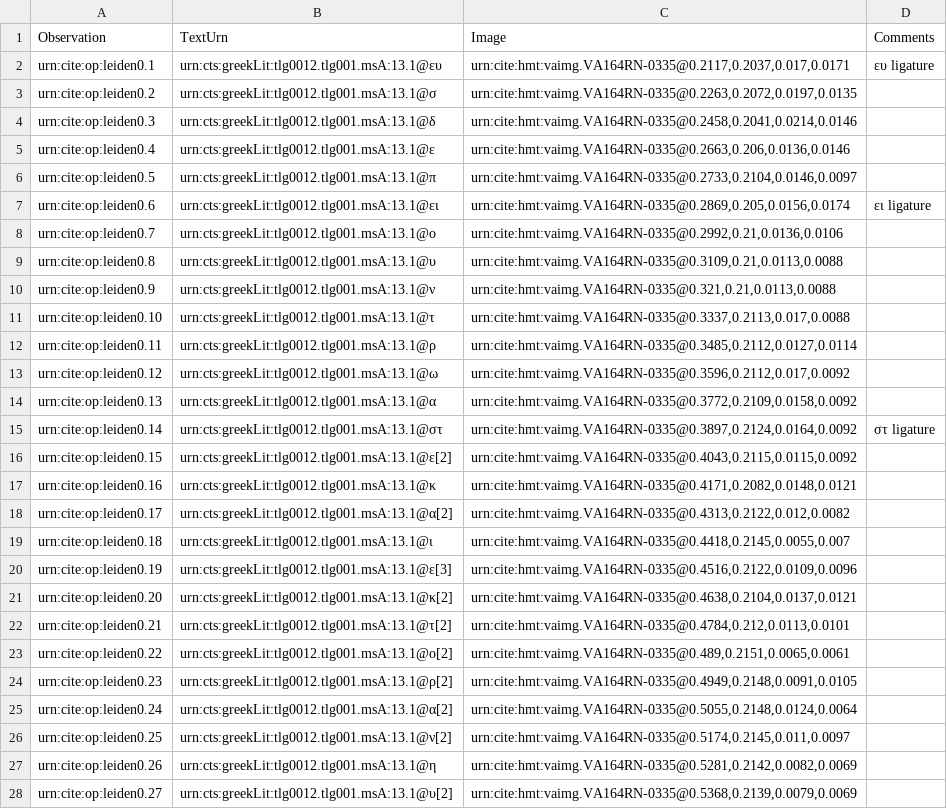
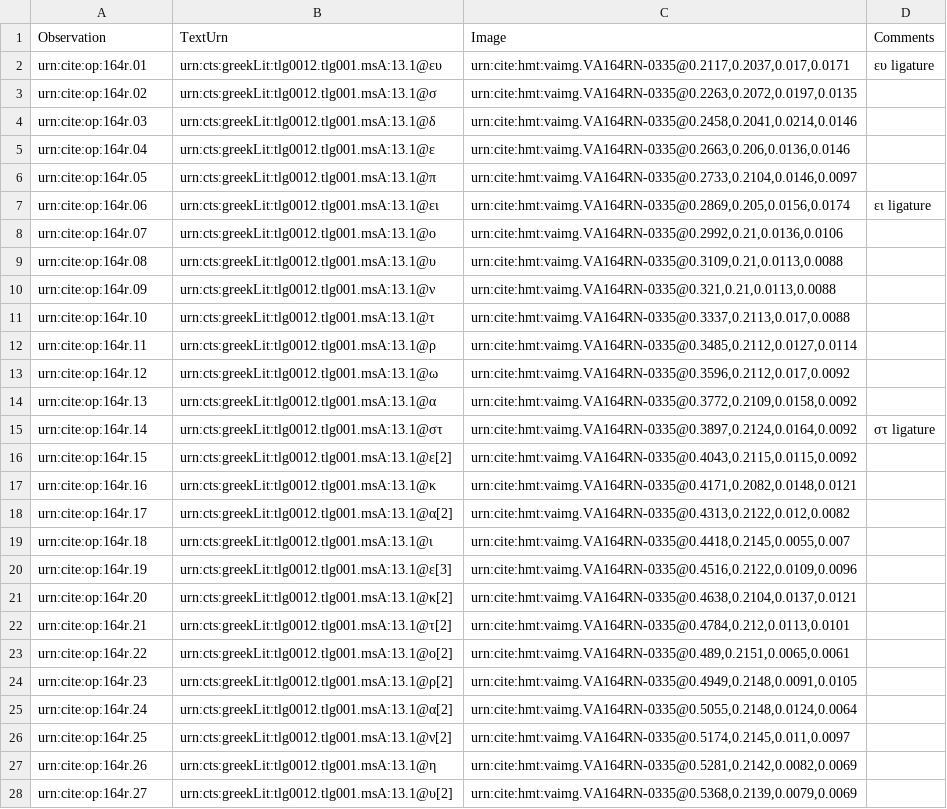
Before and after one commit to hmteditors/leiden, a CSV file: collections/paleographyMainText/164r.csv, drawn as a sheet; only a part is shown; the diff covers the shown part only; the diff names each change by its address in the sheet, - before the commit and + after, or states it on an @@ line.

```diff
--- a/collections/paleographyMainText/164r.csv
+++ b/collections/paleographyMainText/164r.csv
-A2 (Observation): urn:cite:op:leiden0.1
+A2 (Observation): urn:cite:op:164r.01
-A3 (Observation): urn:cite:op:leiden0.2
+A3 (Observation): urn:cite:op:164r.02
-A4 (Observation): urn:cite:op:leiden0.3
+A4 (Observation): urn:cite:op:164r.03
-A5 (Observation): urn:cite:op:leiden0.4
+A5 (Observation): urn:cite:op:164r.04
-A6 (Observation): urn:cite:op:leiden0.5
+A6 (Observation): urn:cite:op:164r.05
-A7 (Observation): urn:cite:op:leiden0.6
+A7 (Observation): urn:cite:op:164r.06
-A8 (Observation): urn:cite:op:leiden0.7
+A8 (Observation): urn:cite:op:164r.07
-A9 (Observation): urn:cite:op:leiden0.8
+A9 (Observation): urn:cite:op:164r.08
-A10 (Observation): urn:cite:op:leiden0.9
+A10 (Observation): urn:cite:op:164r.09
-A11 (Observation): urn:cite:op:leiden0.10
+A11 (Observation): urn:cite:op:164r.10
-A12 (Observation): urn:cite:op:leiden0.11
+A12 (Observation): urn:cite:op:164r.11
-A13 (Observation): urn:cite:op:leiden0.12
+A13 (Observation): urn:cite:op:164r.12
-A14 (Observation): urn:cite:op:leiden0.13
+A14 (Observation): urn:cite:op:164r.13
-A15 (Observation): urn:cite:op:leiden0.14
+A15 (Observation): urn:cite:op:164r.14
-A16 (Observation): urn:cite:op:leiden0.15
+A16 (Observation): urn:cite:op:164r.15
-A17 (Observation): urn:cite:op:leiden0.16
+A17 (Observation): urn:cite:op:164r.16
-A18 (Observation): urn:cite:op:leiden0.17
+A18 (Observation): urn:cite:op:164r.17
-A19 (Observation): urn:cite:op:leiden0.18
+A19 (Observation): urn:cite:op:164r.18
-A20 (Observation): urn:cite:op:leiden0.19
+A20 (Observation): urn:cite:op:164r.19
-A21 (Observation): urn:cite:op:leiden0.20
+A21 (Observation): urn:cite:op:164r.20
-A22 (Observation): urn:cite:op:leiden0.21
+A22 (Observation): urn:cite:op:164r.21
-A23 (Observation): urn:cite:op:leiden0.22
+A23 (Observation): urn:cite:op:164r.22
-A24 (Observation): urn:cite:op:leiden0.23
+A24 (Observation): urn:cite:op:164r.23
-A25 (Observation): urn:cite:op:leiden0.24
+A25 (Observation): urn:cite:op:164r.24
-A26 (Observation): urn:cite:op:leiden0.25
+A26 (Observation): urn:cite:op:164r.25
-A27 (Observation): urn:cite:op:leiden0.26
+A27 (Observation): urn:cite:op:164r.26
-A28 (Observation): urn:cite:op:leiden0.27
+A28 (Observation): urn:cite:op:164r.27
```
Also changed, not shown: 8 edited cells elsewhere in this file, collections/paleographyMainText/164v.csv, collections/paleographyMainText/167v.csv, 8 other files.
